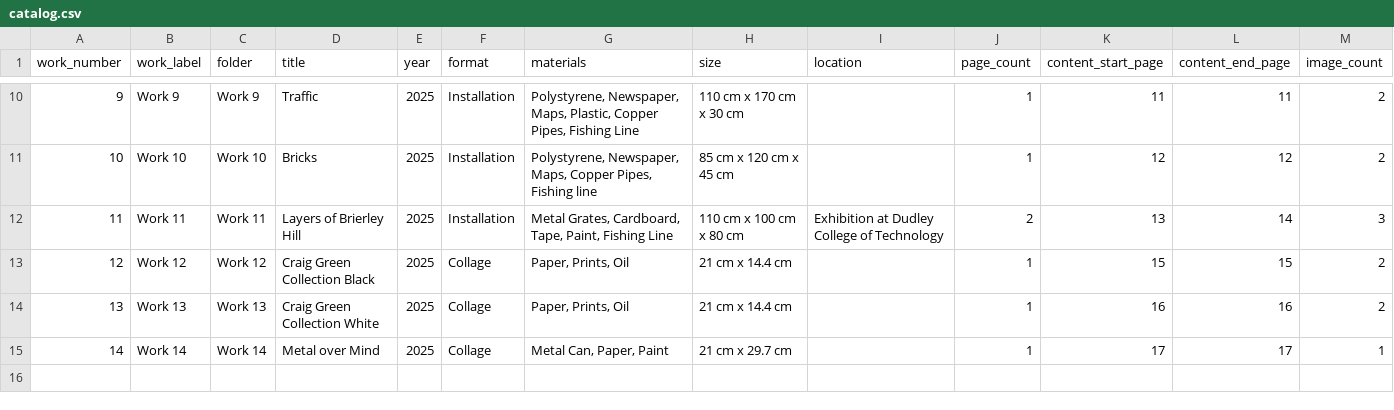
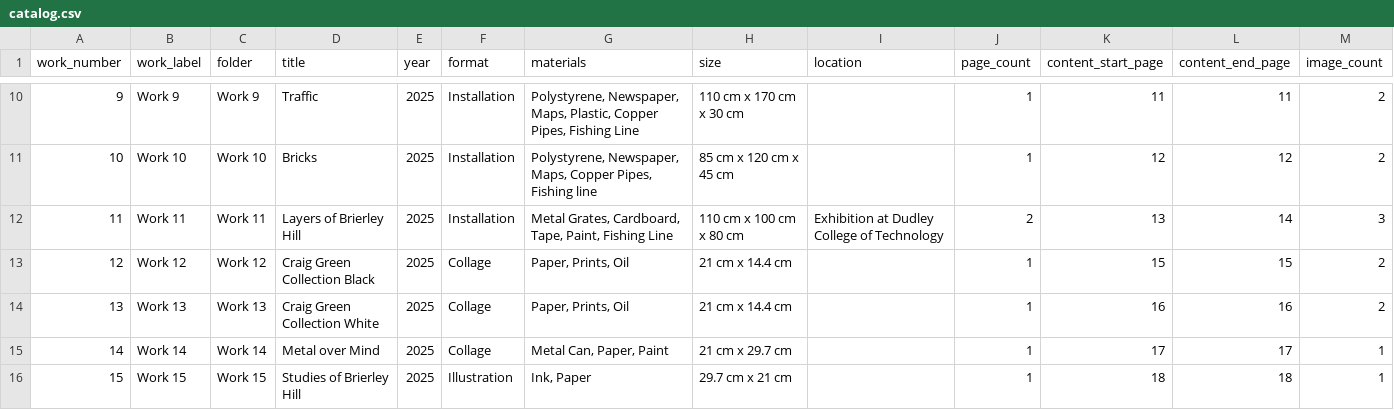
Before and after one commit to annafejerbird-debug/annafejer.art, a CSV file: Portfolio/portfolio_compiled_works_metadata/catalog.csv, drawn as a sheet; only a part is shown, gaps mark what is left out.

```diff
--- a/Portfolio/portfolio_compiled_works_metadata/catalog.csv
+++ b/Portfolio/portfolio_compiled_works_metadata/catalog.csv
@@ -15 +15,2 @@ work_number,work_label,folder,title,year,format,materials,size,location,page_cou
 14,Work 14,Work 14,Metal over Mind,2025,Collage,"Metal Can, Paper, Paint",21 cm x 29.7 cm,,1,17,17,1
+15,Work 15,Work 15,Studies of Brierley Hill,2025,Illustration,"Ink, Paper",29.7 cm x 21 cm,,1,18,18,1
```
Also changed, not shown: Portfolio/portfolio_compiled_works_metadata/filename_map.csv, 13 other files.
